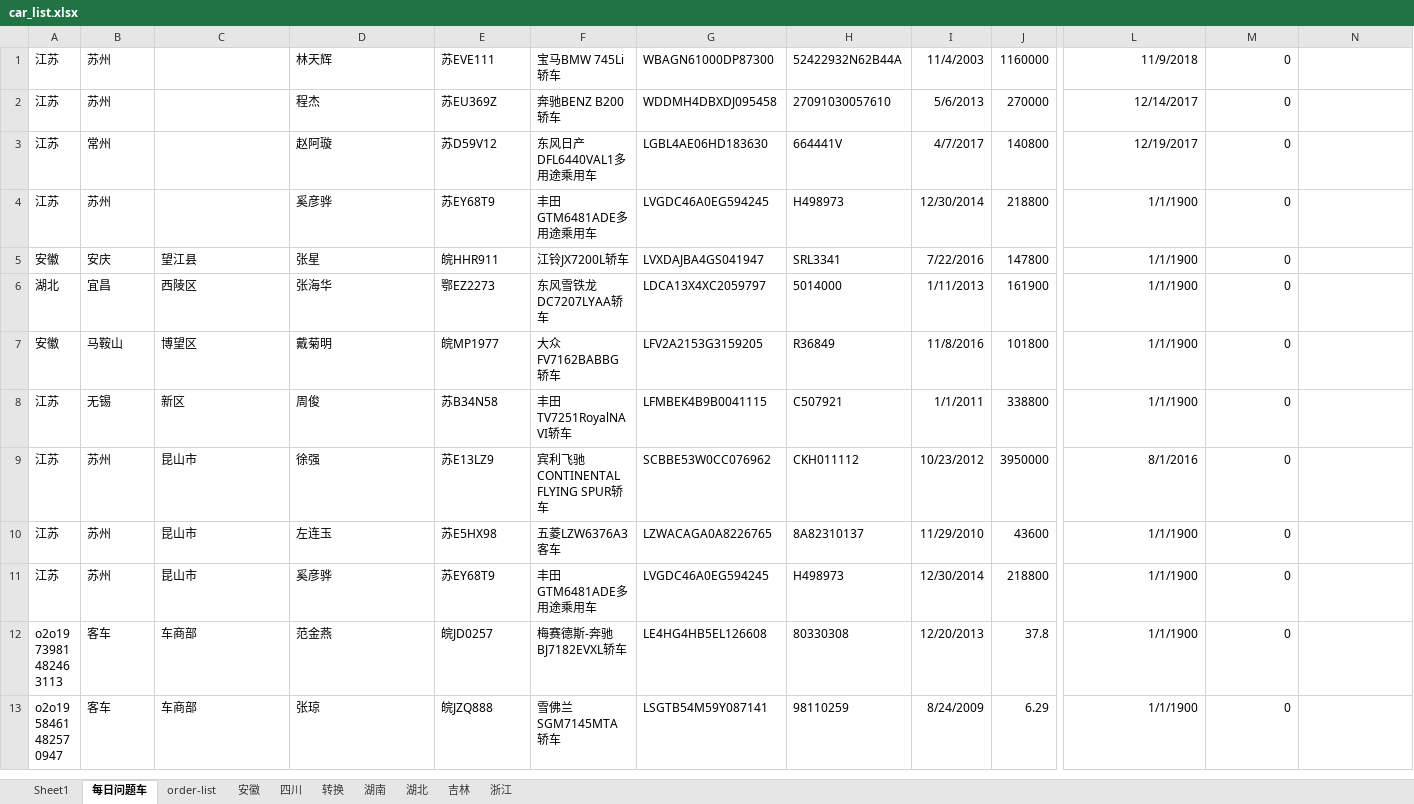
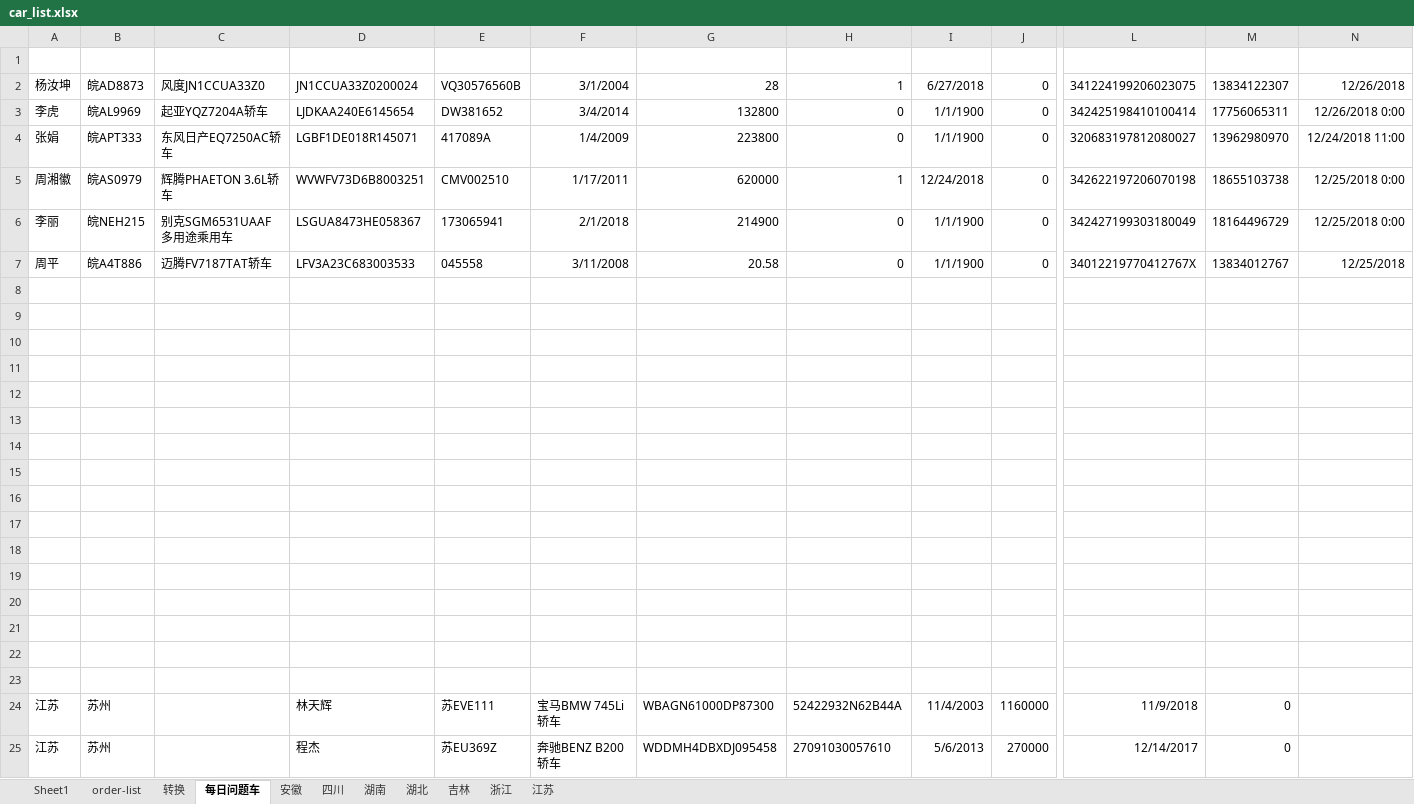
Before and after one commit to jishansahn/jiss_auto_interface, an Excel workbook: test_suites/test_app/car_list.xlsx, sheet 每日问题车, drawn as a sheet; only a part is shown, gaps mark what is left out; the shorter side is filled out with more unchanged rows; values as stored, in another font and other column widths than the file's, no borders; rows hold the shown columns only; the diff names each change by its address in the sheet, - before the commit and + after, or states it on an @@ line.

```diff
--- a/test_suites/test_app/car_list.xlsx (sheet 每日问题车)
+++ b/test_suites/test_app/car_list.xlsx (sheet 每日问题车)
+sheet tab: 江苏
@@ sheet tab order changed: Sheet1 | order-list | 转换 | 每日问题车 | 安徽 | 四川 | 湖南 | 湖北 | 吉林 | 浙江 | 江苏 @@
+row 1: (empty)
+row 2: 杨汝坤 | 皖AD8873 | 风度JN1CCUA33Z0 | JN1CCUA33Z0200024 | VQ30576560B | 3/1/2004 | 28 | 1 | 6/27/2018 | 0 | 341224199206023075 | 13834122307 | 12/26/2018
+row 3: 李虎 | 皖AL9969 | 起亚YQZ7204A轿车 | LJDKAA240E6145654 | DW381652 | 3/4/2014 | 132800 | 0 | 1/1/1900 | 0 | 342425198410100414 | 17756065311 | 12/26/2018 0:00
+row 4: 张娟 | 皖APT333 | 东风日产EQ7250AC轿车 | LGBF1DE018R145071 | 417089A | 1/4/2009 | 223800 | 0 | 1/1/1900 | 0 | 320683197812080027 | 13962980970 | 12/24/2018 11:00
+row 5: 周湘徽 | 皖AS0979 | 辉腾PHAETON 3.6L轿车 | WVWFV73D6B8003251 | CMV002510 | 1/17/2011 | 620000 | 1 | 12/24/2018 | 0 | 342622197206070198 | 18655103738 | 12/25/2018 0:00
+row 6: 李丽 | 皖NEH215 | 别克SGM6531UAAF多用途乘用车 | LSGUA8473HE058367 | 173065941 | 2/1/2018 | 214900 | 0 | 1/1/1900 | 0 | 342427199303180049 | 18164496729 | 12/25/2018 0:00
+row 7: 周平 | 皖A4T886 | 迈腾FV7187TAT轿车 | LFV3A23C683003533 | 045558 | 3/11/2008 | 20.58 | 0 | 1/1/1900 | 0 | 34012219770412767X | 13834012767 | 12/25/2018
+row 8: (empty)
+row 9: (empty)
+row 10: (empty)
+row 11: (empty)
+row 12: (empty)
+row 13: (empty)
+row 14: (empty)
+row 15: (empty)
+row 16: (empty)
+row 17: (empty)
+row 18: (empty)
+row 19: (empty)
+row 20: (empty)
+row 21: (empty)
+row 22: (empty)
+row 23: (empty)
```
Also changed, not shown: sheet 安徽, sheet 吉林, sheet order-list, sheet Sheet1, sheet 四川, sheet 转换, 1 other file.
